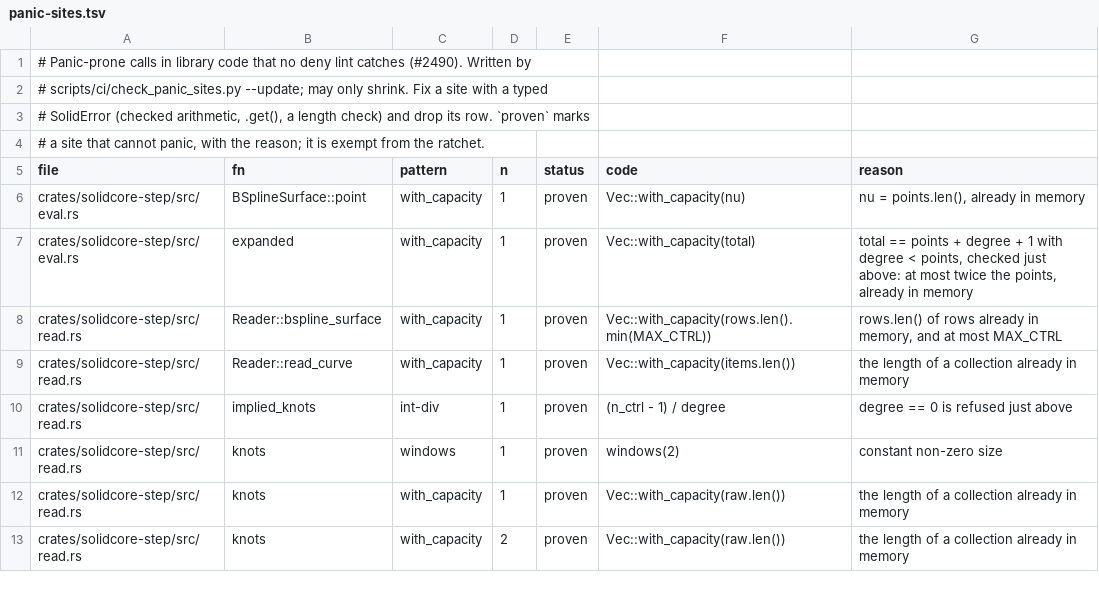
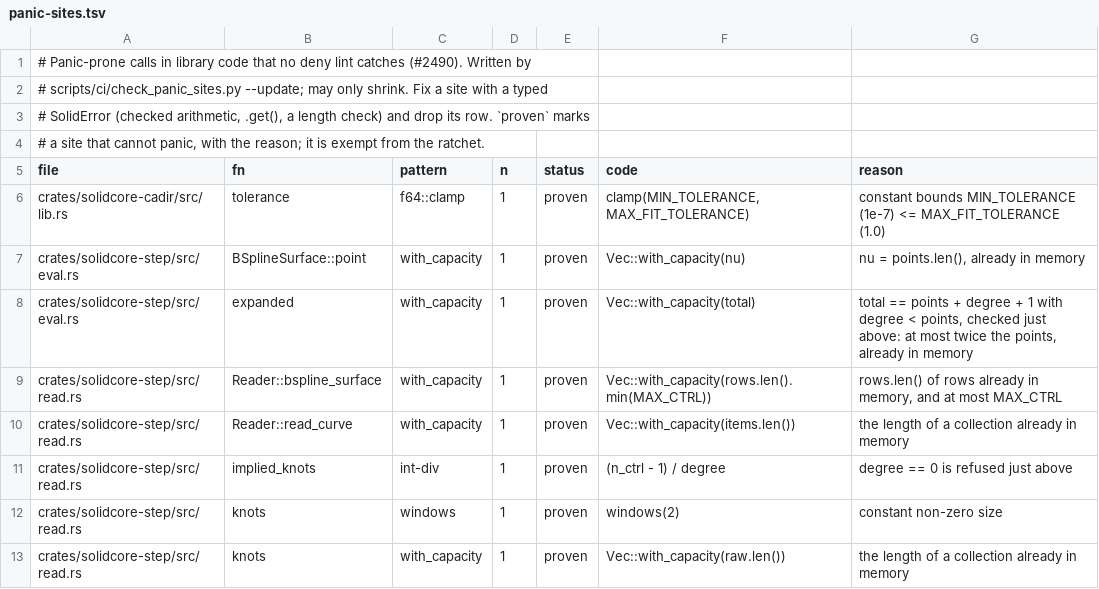
Before and after one commit to oursland/solidcraft, a TSV file: solidcore/plan/panic-sites.tsv, drawn as a sheet; only a part is shown; the shorter side is filled out with more unchanged rows; the diff names each change by its address in the sheet, - before the commit and + after, or states it on an @@ line.

```diff
--- a/solidcore/plan/panic-sites.tsv
+++ b/solidcore/plan/panic-sites.tsv
+row 6: crates/solidcore-cadir/src/lib.rs | tolerance | f64::clamp | 1 | proven | clamp(MIN_TOLERANCE, MAX_FIT_TOLERANCE) | constant bounds MIN_TOLERANCE (1e-7) <= MAX_FIT_TOLERANCE (1.0)
```
Also changed, not shown: 8 other files.
